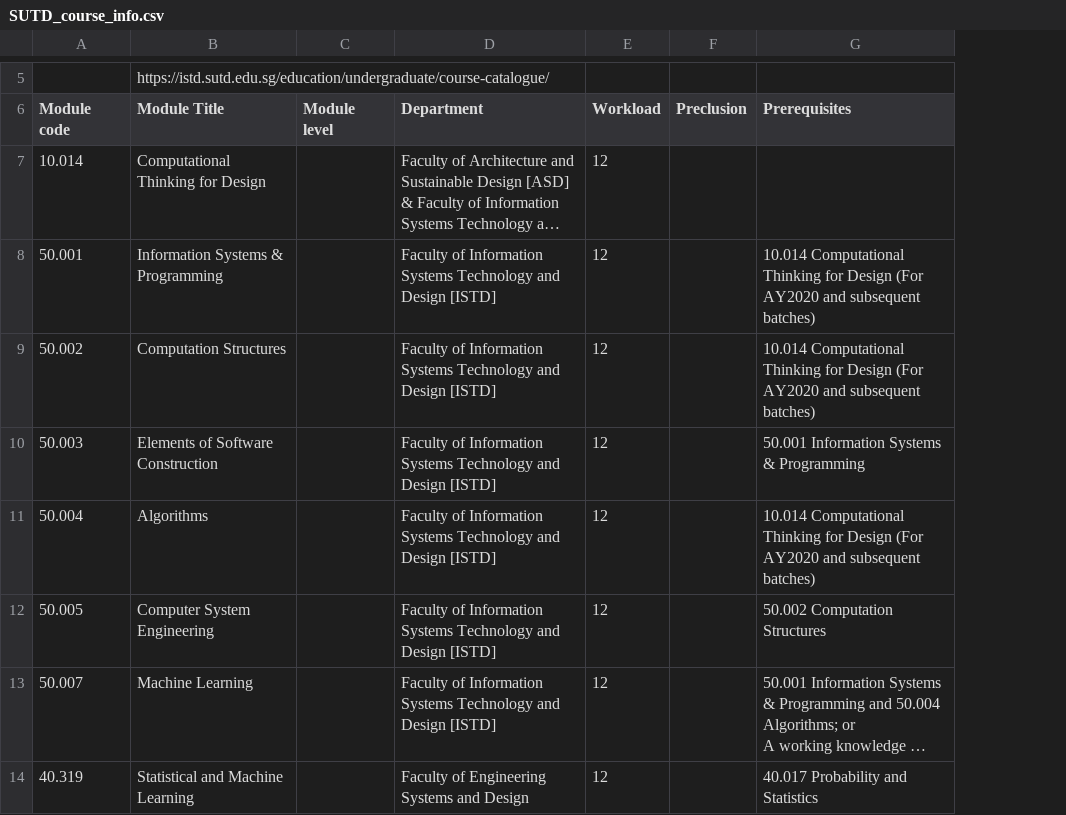
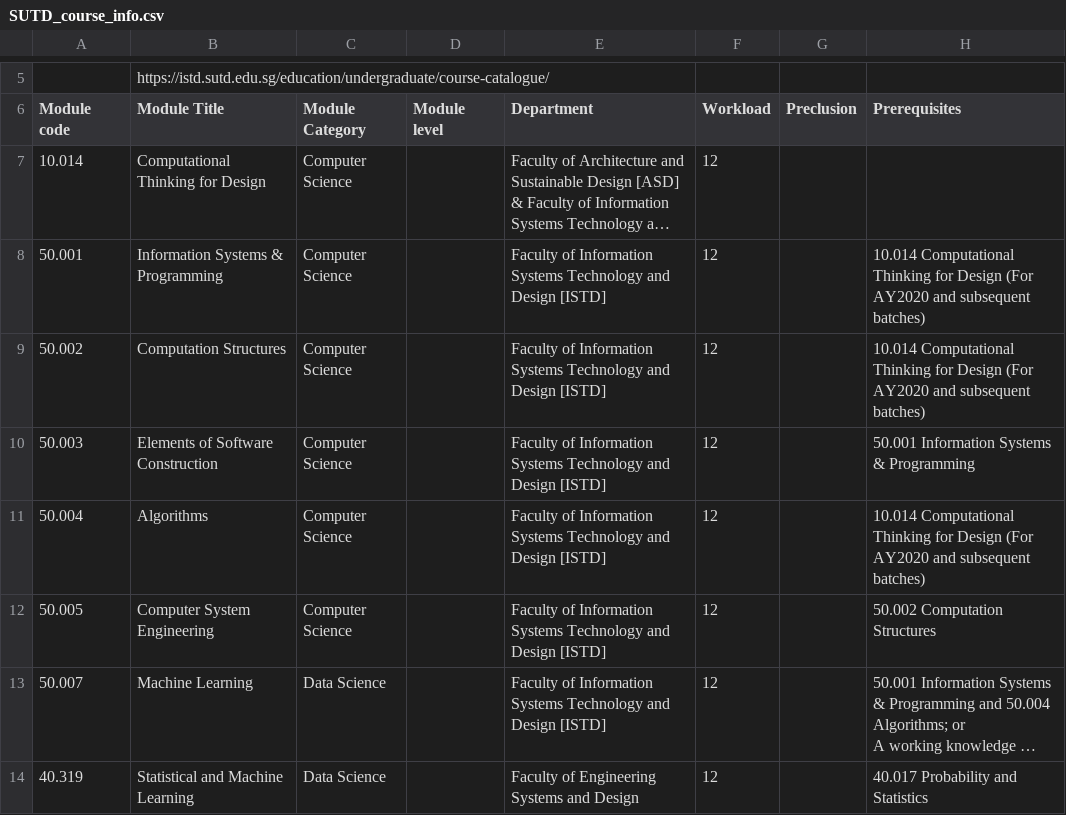
Before and after one commit to dsa3101-2220-12-ds/dsa3101-2220-12-ds, a CSV file: Data/university_courses/SUTD_course_info.csv, drawn as a sheet; only a part is shown, gaps mark what is left out; long unchanged cells end in …; the diff names each change by its address in the sheet, - before the commit and + after, or states it on an @@ line.

```diff
--- a/Data/university_courses/SUTD_course_info.csv
+++ b/Data/university_courses/SUTD_course_info.csv
+column C (Module Category), rows 7-14: Computer Science | Computer Science | Computer Science | Computer Science | Computer Science | Computer Science | Data Science | Data Science
```
Also changed, not shown: Data/university_courses/SIT_Module_Info.csv, Data/university_courses/SMU_course_info.csv, 57 other files.
